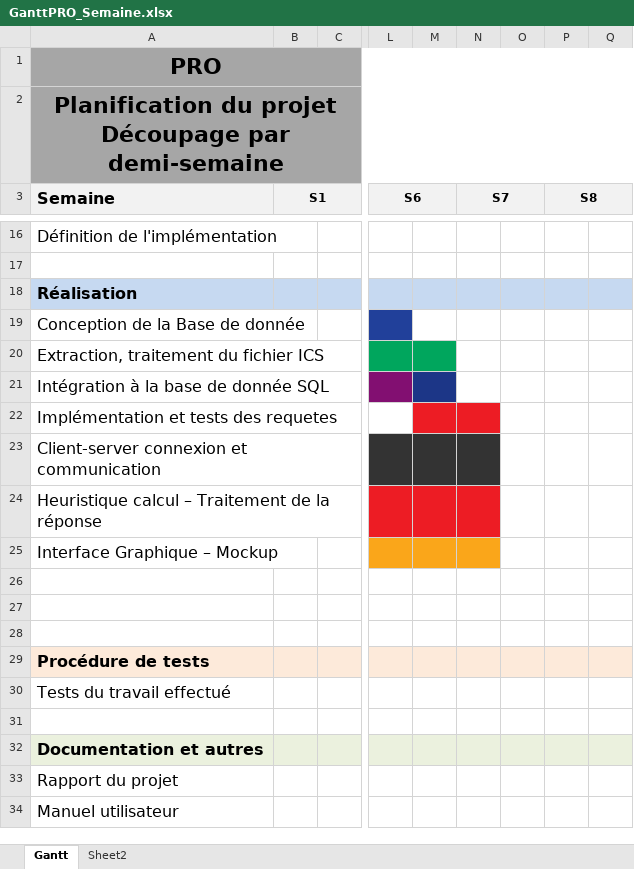
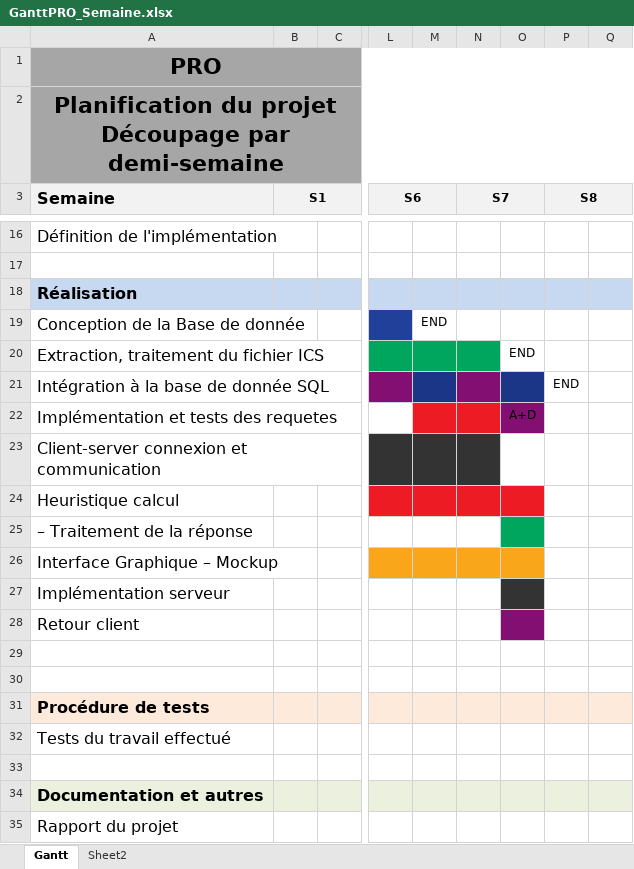
Before and after one commit to Nyahon/PRO, an Excel workbook: GanttPRO_Semaine.xlsx, sheet Gantt, drawn as a sheet; only a part is shown, gaps mark what is left out; the shorter side is filled out with more unchanged rows; values as stored, in another font and other column widths than the file's, no borders; addresses are those after the commit; rows hold the shown columns only; the diff names each change by its address in the sheet, - before the commit and + after, or states it on an @@ line.

Commit message:
MaJ Gantt, redéfinition des pôles d'activités

```diff
--- a/GanttPRO_Semaine.xlsx (sheet Gantt)
+++ b/GanttPRO_Semaine.xlsx (sheet Gantt)
-M19: (empty)
+M19: END
-N20 fill: none
+N20 fill: #00A65D
-O20: (empty)
+O20: END
-N21 fill: none
+N21 fill: #820F71
-O21 fill: none
+O21 fill: #1C3687
-P21 (S8): (empty)
+P21 (S8): END
-O22: (empty)
+O22: A+D
-O22 fill: none
+O22 fill: #820F71
-A24 (Semaine): Heuristique calcul – Traitement de la réponse
+A24 (Semaine): Heuristique calcul
-O24 fill: none
+O24 fill: #ED1C24
+row 25: – Traitement de la réponse
-O26 fill: none
+O26 fill: #FAA61A
-A27 (Semaine): (empty)
+A27 (Semaine): Implémentation serveur
-O27 fill: none
+O27 fill: #333333
+row 28: Retour client
```
